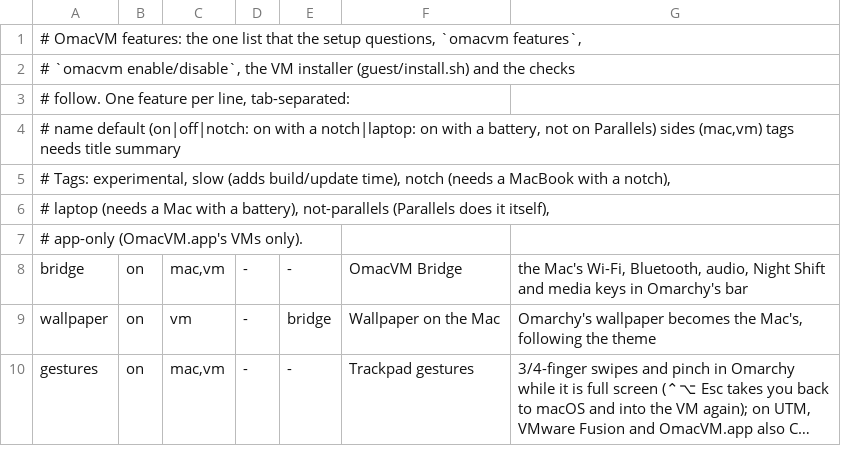
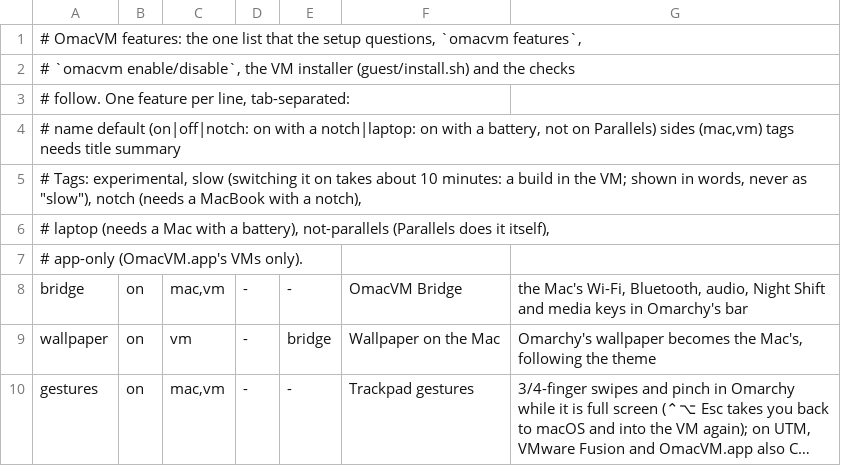
Before and after one commit to brianmerchant/omacvm, a TSV file: src/features.tsv, drawn as a sheet; only a part is shown; long unchanged cells end in ….

```diff
--- a/src/features.tsv
+++ b/src/features.tsv
@@ -4,3 +4,3 @@
 #   name  default (on|off|notch: on with a notch|laptop: on with a battery, not on Parallels)  sides (mac,vm)  tags  needs  title  summary
-# Tags: experimental, slow (adds build/update time), notch (needs a MacBook with a notch),
+# Tags: experimental, slow (switching it on takes about 10 minutes: a build in the VM; shown in words, never as "slow"), notch (needs a MacBook with a notch),
 # laptop (needs a Mac with a battery), not-parallels (Parallels does it itself),
```
Also changed, not shown: 7 other files.
